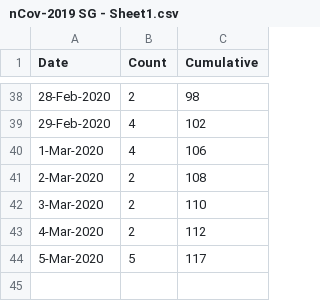
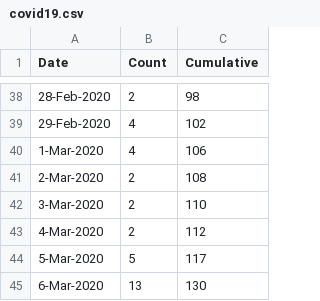
Before and after one commit to howewenann/spc_charts, a CSV file: data/raw/covid19.csv (was data/raw/nCov-2019 SG - Sheet1.csv), drawn as a sheet; only a part is shown, gaps mark what is left out; the diff names each change by its address in the sheet, - before the commit and + after, or states it on an @@ line.

Commit message:
updated the download  data script and downloaded latest covid data

```diff
--- a/data/raw/nCov-2019 SG - Sheet1.csv
+++ b/data/raw/covid19.csv
+row 45: 6-Mar-2020 | 13 | 130
```
Also changed, not shown: 1 other file.
